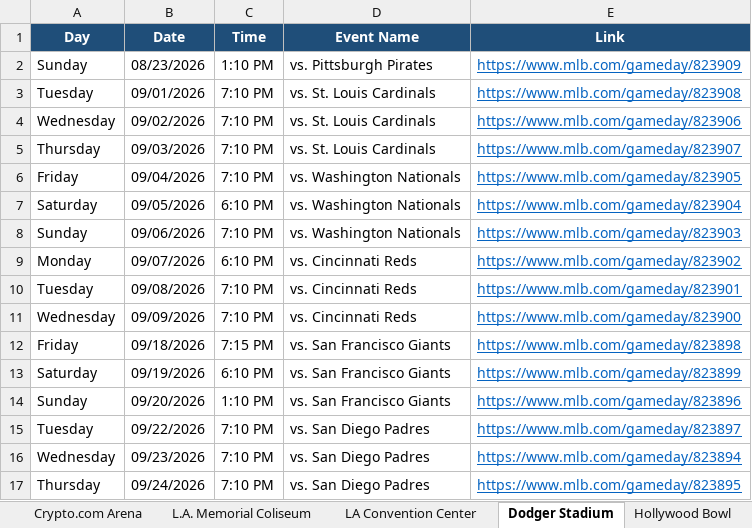
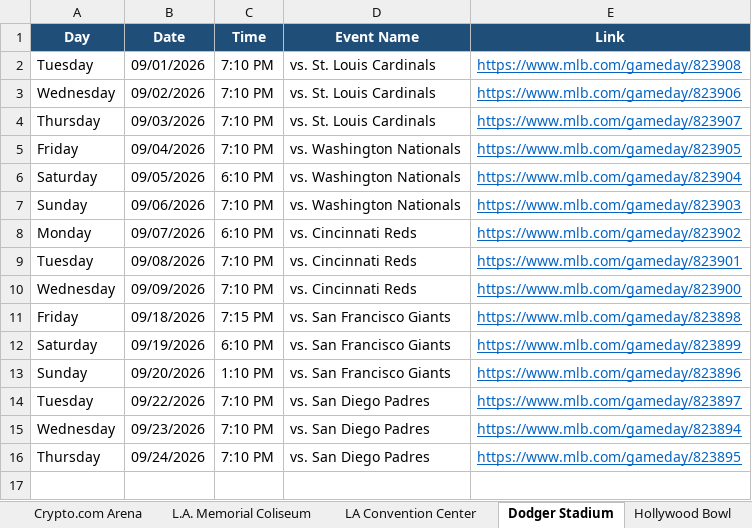
Before and after one commit to hannahlee-vzw/southern_california_events, an Excel workbook: docs/events.xlsx, sheet Dodger Stadium, drawn as a sheet; values as stored, in another font and other column widths than the file's, no borders; the diff names each change by its address in the sheet, - before the commit and + after, or states it on an @@ line.

```diff
--- a/docs/events.xlsx (sheet Dodger Stadium)
+++ b/docs/events.xlsx (sheet Dodger Stadium)
-row 2: Sunday | 08/23/2026 | 1:10 PM | vs. Pittsburgh Pirates | https://www.mlb.com/gameday/823909
```
Also changed, not shown: sheet Past Events, sheet Kia Forum, sheet SoFi Stadium, sheet Hollywood Bowl, sheet Crypto.com Arena, 3 other files.
